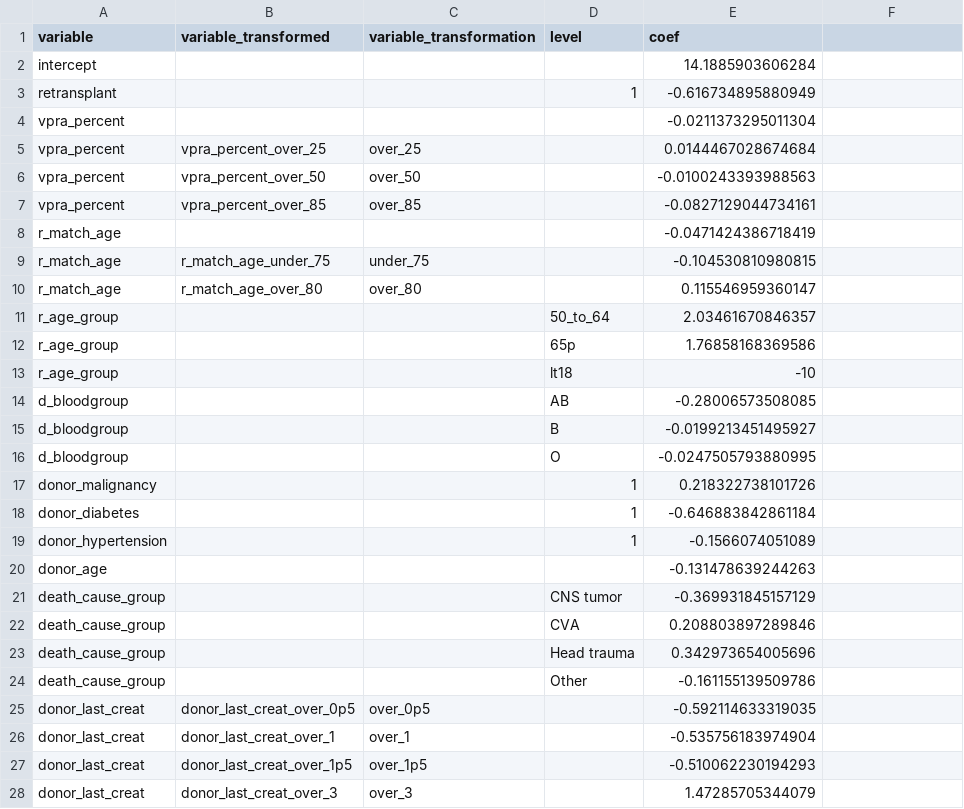
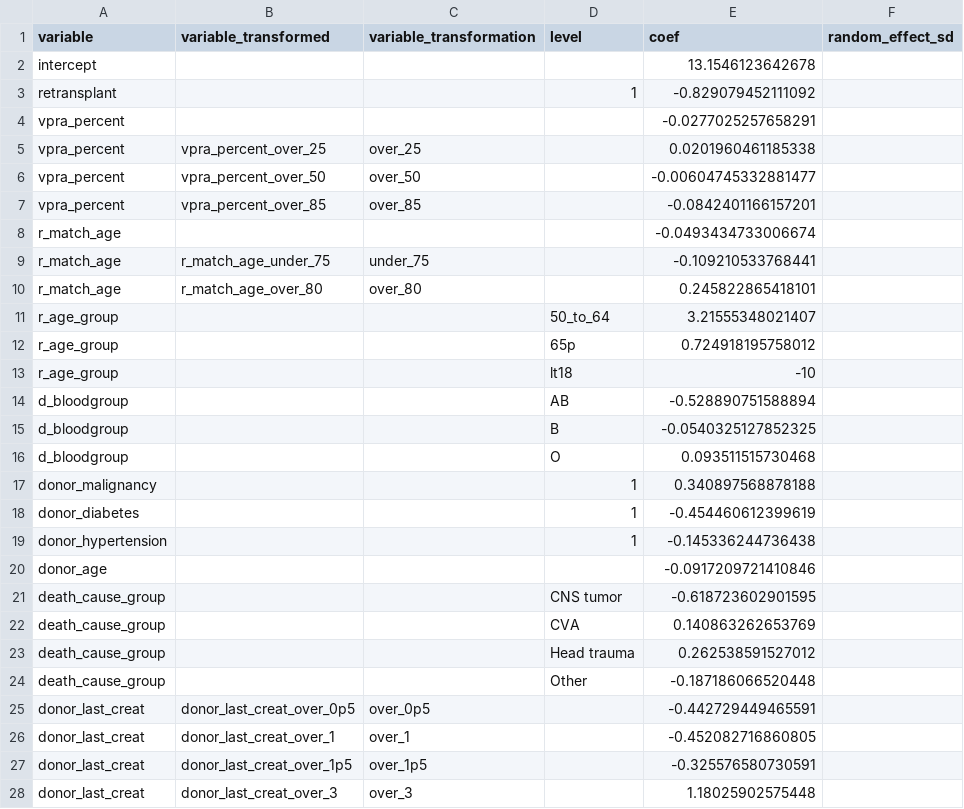
Before and after one commit to hansdeferrante/Eurotransplant_ETKidney_simulator, a CSV file: simulator/magic_values/acceptance/coefs_recipient_driven_ESP.csv, drawn as a sheet; only a part is shown; the diff covers the shown part only.

```diff
--- a/simulator/magic_values/acceptance/coefs_recipient_driven_ESP.csv
+++ b/simulator/magic_values/acceptance/coefs_recipient_driven_ESP.csv
@@ -1,12 +1,12 @@
-variable,variable_transformed,variable_transformation,level,coef
-intercept,,,,14.1885903606284
-retransplant,,,1,-0.616734895880949
-vpra_percent,,,"",-0.0211373295011304
-vpra_percent,vpra_percent_over_25,over_25,,0.0144467028674684
-vpra_percent,vpra_percent_over_50,over_50,,-0.0100243393988563
-vpra_percent,vpra_percent_over_85,over_85,,-0.0827129044734161
-r_match_age,,,"",-0.0471424386718419
-r_match_age,r_match_age_under_75,under_75,,-0.104530810980815
-r_match_age,r_match_age_over_80,over_80,,0.115546959360147
-r_age_group,,,50_to_64,2.03461670846357
-r_age_group,,,65p,1.76858168369586
+variable,variable_transformed,variable_transformation,level,coef,random_effect_sd
+intercept,,,,13.1546123642678,
+retransplant,,,1,-0.829079452111092,
+vpra_percent,,,"",-0.0277025257658291,
+vpra_percent,vpra_percent_over_25,over_25,,0.0201960461185338,
+vpra_percent,vpra_percent_over_50,over_50,,-0.00604745332881477,
+vpra_percent,vpra_percent_over_85,over_85,,-0.0842401166157201,
+r_match_age,,,"",-0.0493434733006674,
+r_match_age,r_match_age_under_75,under_75,,-0.109210533768441,
+r_match_age,r_match_age_over_80,over_80,,0.245822865418101,
+r_age_group,,,50_to_64,3.21555348021407,
+r_age_group,,,65p,0.724918195758012,
@@ -14,15 +14,15 @@ r_age_group,,,lt18,-10
-d_bloodgroup,,,AB,-0.28006573508085
-d_bloodgroup,,,B,-0.0199213451495927
-d_bloodgroup,,,O,-0.0247505793880995
-donor_malignancy,,,1,0.218322738101726
-donor_diabetes,,,1,-0.646883842861184
-donor_hypertension,,,1,-0.1566074051089
-donor_age,,,"",-0.131478639244263
-death_cause_group,,,CNS tumor,-0.369931845157129
-death_cause_group,,,CVA,0.208803897289846
-death_cause_group,,,Head trauma,0.342973654005696
-death_cause_group,,,Other,-0.161155139509786
-donor_last_creat,donor_last_creat_over_0p5,over_0p5,,-0.592114633319035
-donor_last_creat,donor_last_creat_over_1,over_1,,-0.535756183974904
-donor_last_creat,donor_last_creat_over_1p5,over_1p5,,-0.510062230194293
-donor_last_creat,donor_last_creat_over_3,over_3,,1.47285705344079
+d_bloodgroup,,,AB,-0.528890751588894,
+d_bloodgroup,,,B,-0.0540325127852325,
+d_bloodgroup,,,O,0.093511515730468,
+donor_malignancy,,,1,0.340897568878188,
+donor_diabetes,,,1,-0.454460612399619,
+donor_hypertension,,,1,-0.145336244736438,
+donor_age,,,"",-0.0917209721410846,
+death_cause_group,,,CNS tumor,-0.618723602901595,
+death_cause_group,,,CVA,0.140863262653769,
+death_cause_group,,,Head trauma,0.262538591527012,
+death_cause_group,,,Other,-0.187186066520448,
+donor_last_creat,donor_last_creat_over_0p5,over_0p5,,-0.442729449465591,
+donor_last_creat,donor_last_creat_over_1,over_1,,-0.452082716860805,
+donor_last_creat,donor_last_creat_over_1p5,over_1p5,,-0.325576580730591,
+donor_last_creat,donor_last_creat_over_3,over_3,,1.18025902575448,
```
Also changed, not shown: 10 added rows, 1 removed row and 34 edited cells elsewhere in this file, simulator/magic_values/acceptance/coefs_center_acceptance_ESP.csv, simulator/magic_values/acceptance/coefs_center_acceptance_ETKAS.csv, 18 other files.
